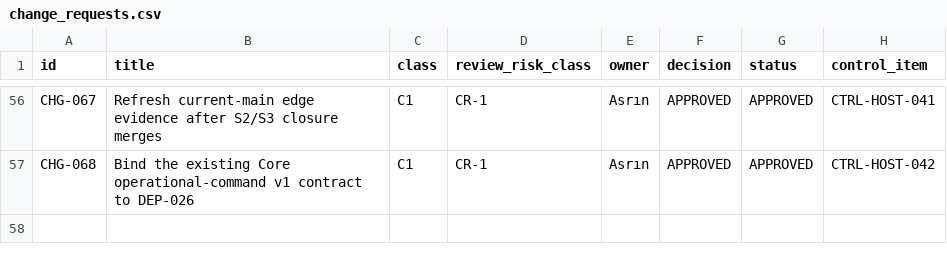
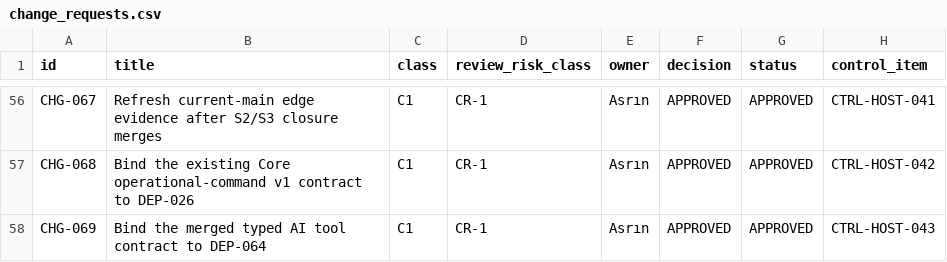
Before and after one commit to Asperant/critical-aerospace-manufacturing, a CSV file: 09_change/change_requests.csv, drawn as a sheet; only a part is shown, gaps mark what is left out; the diff names each change by its address in the sheet, - before the commit and + after, or states it on an @@ line.

Commit message:
[CTRL-HOST-043] Bind AI tool contract to DEP-064

```diff
--- a/09_change/change_requests.csv
+++ b/09_change/change_requests.csv
+row 58: CHG-069 | Bind the merged typed AI tool contract to DEP-064 | C1 | CR-1 | Asrın | APPROVED | APPROVED | CTRL-HOST-043
```
Also changed, not shown: 4 other files.
